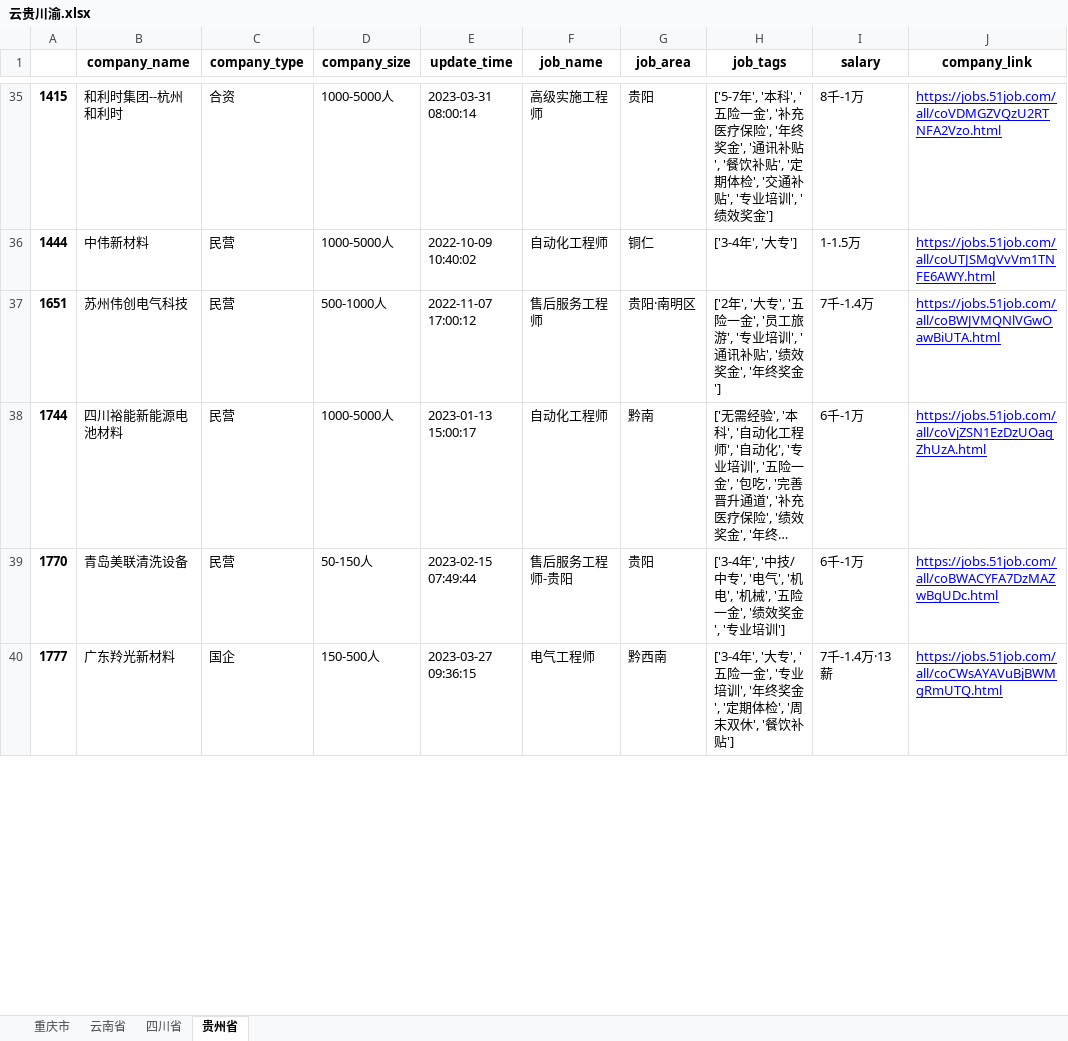
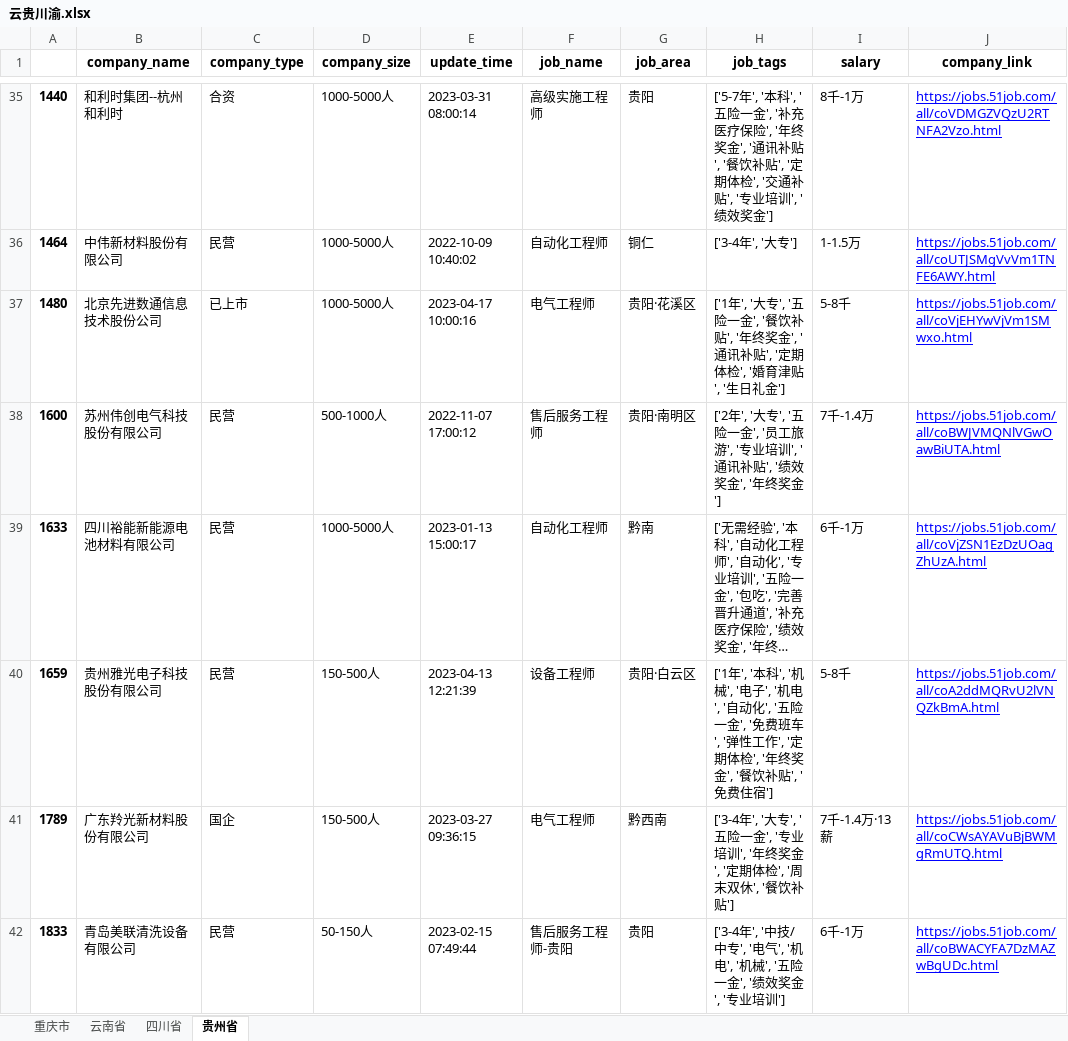
Before and after one commit to LfyyyP/51job_crawler, an Excel workbook: 云贵川渝.xlsx, sheet 贵州省, drawn as a sheet; only a part is shown, gaps mark what is left out; long unchanged cells end in …; values as stored, in another font and other column widths than the file's, no borders; removed rows and columns are numbered as before the commit, all else as after; the diff covers the shown part only; the diff names each change by its address in the sheet, - before the commit and + after, or states it on an @@ line.

```diff
--- a/云贵川渝.xlsx (sheet 贵州省)
+++ b/云贵川渝.xlsx (sheet 贵州省)
-A35: 1415
+A35: 1440
-A36: 1444
+A36: 1464
-B36 (company_name): 中伟新材料
+B36 (company_name): 中伟新材料股份有限公司
+row 37: 1480 | 北京先进数通信息技术股份公司 | 已上市 | 1000-5000人 | 2023-04-17 10:00:16 | 电气工程师 | 贵阳·花溪区 | ['1年', '大专', '五险一金', '餐饮补贴', '年终奖金', '通讯补贴', '定期体检', '婚育津贴', '生日礼金'] | 5-8千 | https://jobs.51job.com/all/coVjEHYwVjVm1SMwxo.html
-A38: 1651
+A38: 1600
-B38 (company_name): 苏州伟创电气科技
+B38 (company_name): 苏州伟创电气科技股份有限公司
-A39: 1744
+A39: 1633
-B39 (company_name): 四川裕能新能源电池材料
+B39 (company_name): 四川裕能新能源电池材料有限公司
+row 40: 1659 | 贵州雅光电子科技股份有限公司 | 民营 | 150-500人 | 2023-04-13 12:21:39 | 设备工程师 | 贵阳·白云区 | ['1年', '本科', '机械', '电子', '机电', '自动化', '五险一金', '免费班车', '弹性工作', '定期体检', '年终奖金', '餐饮补贴', '免费住宿'] | 5-8千 | https://jobs.51job.com/all/coA2ddMQRvU2lVNQZkBmA.html
+row 41: 1789 | 广东羚光新材料股份有限公司 | 国企 | 150-500人 | 2023-03-27 09:36:15 | 电气工程师 | 黔西南 | ['3-4年', '大专', '五险一金', '专业培训', '年终奖金', '定期体检', '周末双休', '餐饮补贴'] | 7千-1.4万·13薪 | https://jobs.51job.com/all/coCWsAYAVuBjBWMgRmUTQ.html
-A42: 1770
+A42: 1833
-B42 (company_name): 青岛美联清洗设备
+B42 (company_name): 青岛美联清洗设备有限公司
-row 40: 1777 | 广东羚光新材料 | 国企 | 150-500人 | 2023-03-27 09:36:15 | 电气工程师 | 黔西南 | ['3-4年', '大专', '五险一金', '专业培训', '年终奖金', '定期体检', '周末双休', '餐饮补贴'] | 7千-1.4万·13薪 | https://jobs.51job.com/all/coCWsAYAVuBjBWMgRmUTQ.html
```
Also changed, not shown: 7 added rows, 7 removed rows and 104 edited cells elsewhere in this sheet, sheet 四川省, sheet 重庆市, sheet 云南省, 5 other files.
